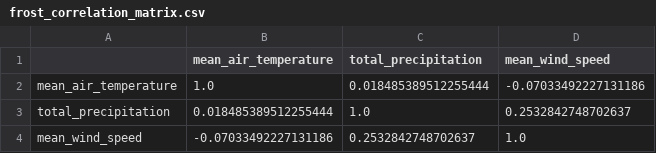
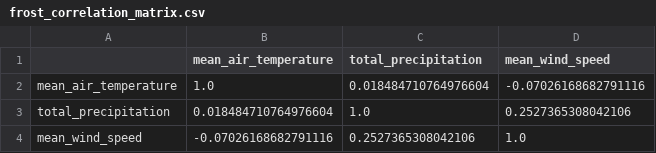
Before and after one commit to andsamfu/prosjekt_miljodataanalyse, a CSV file: data/analyses_results/frost_correlation_matrix.csv, drawn as a sheet.

```diff
--- a/data/analyses_results/frost_correlation_matrix.csv
+++ b/data/analyses_results/frost_correlation_matrix.csv
@@ -1,4 +1,4 @@
 ,mean_air_temperature,total_precipitation,mean_wind_speed
-mean_air_temperature,1.0,0.018485389512255444,-0.07033492227131186
-total_precipitation,0.018485389512255444,1.0,0.2532842748702637
-mean_wind_speed,-0.07033492227131186,0.2532842748702637,1.0
+mean_air_temperature,1.0,0.018484710764976604,-0.07026168682791116
+total_precipitation,0.018484710764976604,1.0,0.2527365308042106
+mean_wind_speed,-0.07026168682791116,0.2527365308042106,1.0
```
Also changed, not shown: data/analyses_results/frost_aggregated_stats_year.csv, data/analyses_results/frost_aggregated_stats_year_season.csv, 2 other files.
